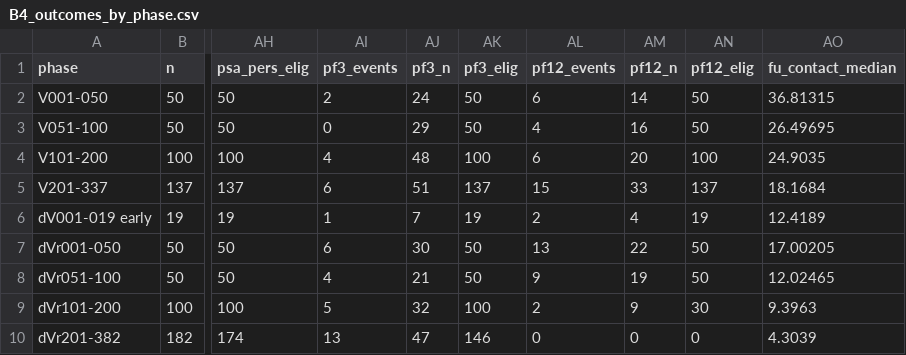
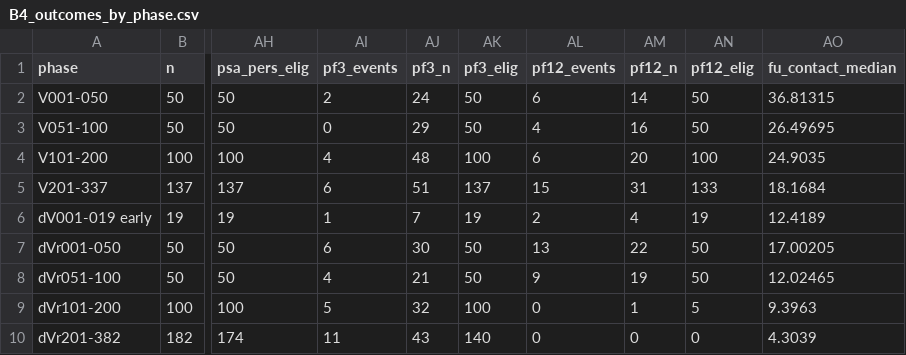
Before and after one commit to kstawiski/versius-da-vinci-learning-curve, a CSV file: analysis/results/B4_outcomes_by_phase.csv, drawn as a sheet; only a part is shown, gaps mark what is left out; the diff names each change by its address in the sheet, - before the commit and + after, or states it on an @@ line.

```diff
--- a/analysis/results/B4_outcomes_by_phase.csv
+++ b/analysis/results/B4_outcomes_by_phase.csv
-AM5 (pf12_n): 33
+AM5 (pf12_n): 31
-AN5 (pf12_elig): 137
+AN5 (pf12_elig): 133
-AL9 (pf12_events): 2
+AL9 (pf12_events): 0
-AM9 (pf12_n): 9
+AM9 (pf12_n): 1
-AN9 (pf12_elig): 30
+AN9 (pf12_elig): 5
-AI10 (pf3_events): 13
+AI10 (pf3_events): 11
-AJ10 (pf3_n): 47
+AJ10 (pf3_n): 43
-AK10 (pf3_elig): 146
+AK10 (pf3_elig): 140
```
Also changed, not shown: analysis/results/B4_outcomes_by_series.csv, tables/table2_outcomes.csv, 27 other files.
